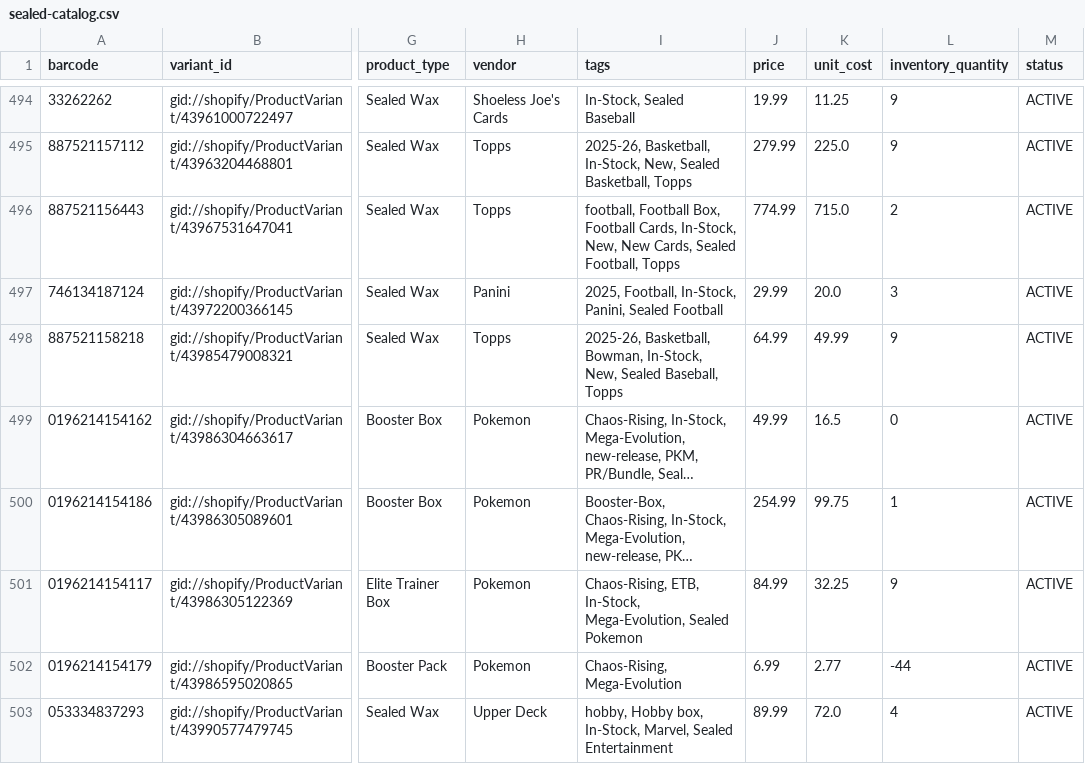
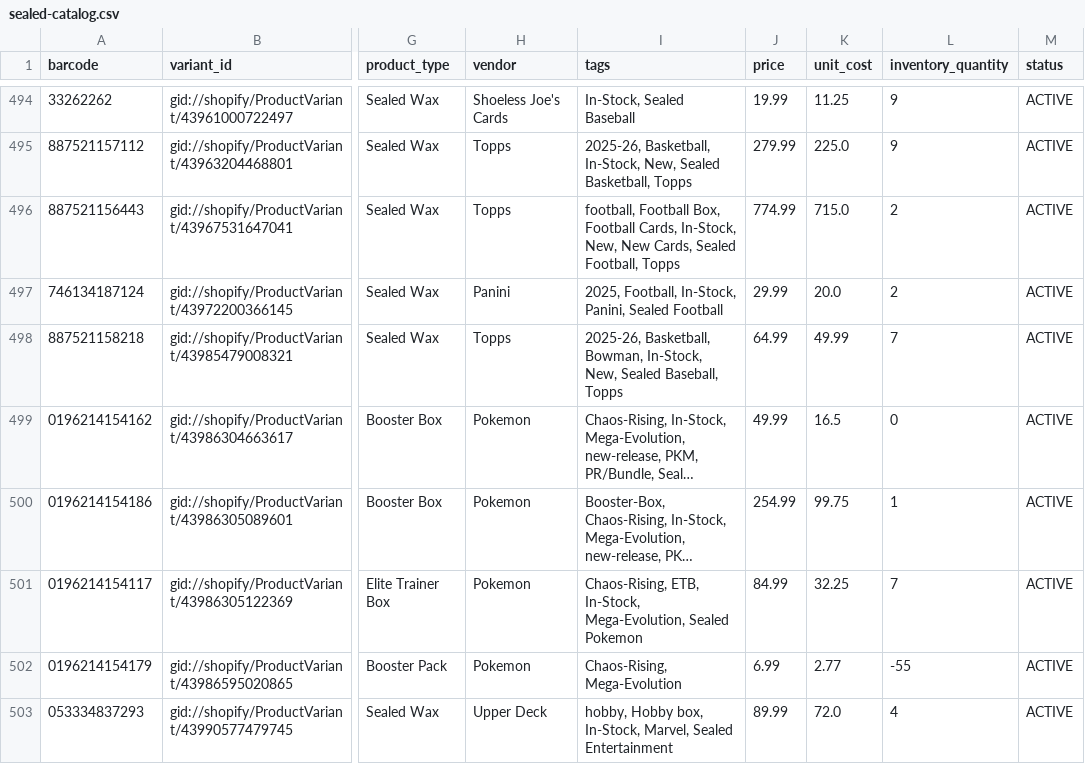
Before and after one commit to shoelessjoes/shoelessjoes-ops, a CSV file: data/sealed-catalog.csv, drawn as a sheet; only a part is shown, gaps mark what is left out; long unchanged cells end in …; the diff covers the shown part only; the diff names each change by its address in the sheet, - before the commit and + after, or states it on an @@ line.

```diff
--- a/data/sealed-catalog.csv
+++ b/data/sealed-catalog.csv
-L497 (inventory_quantity): 3
+L497 (inventory_quantity): 2
-L498 (inventory_quantity): 9
+L498 (inventory_quantity): 7
-L501 (inventory_quantity): 9
+L501 (inventory_quantity): 7
-L502 (inventory_quantity): -44
+L502 (inventory_quantity): -55
```
Also changed, not shown: 4 added rows and 49 edited cells elsewhere in this file, 22 other files.
